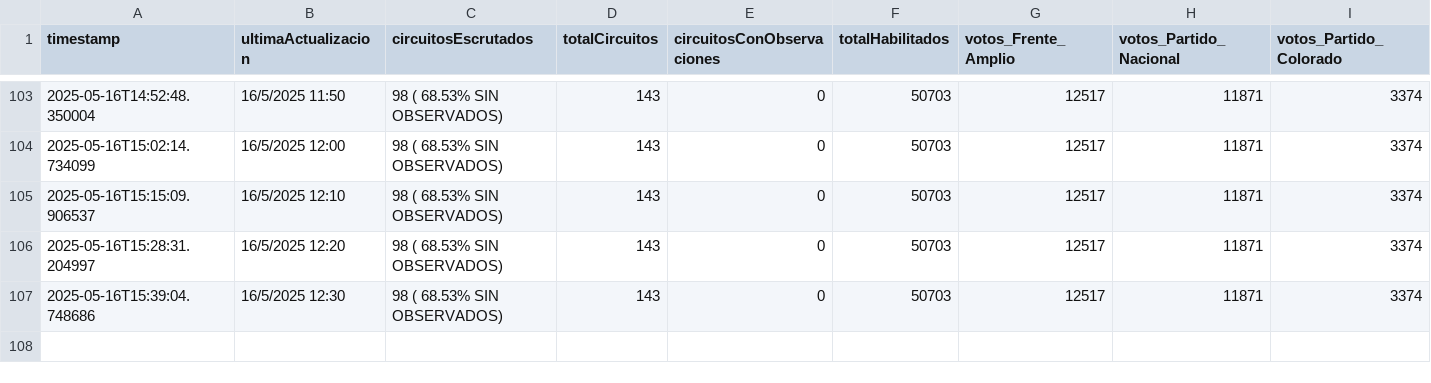
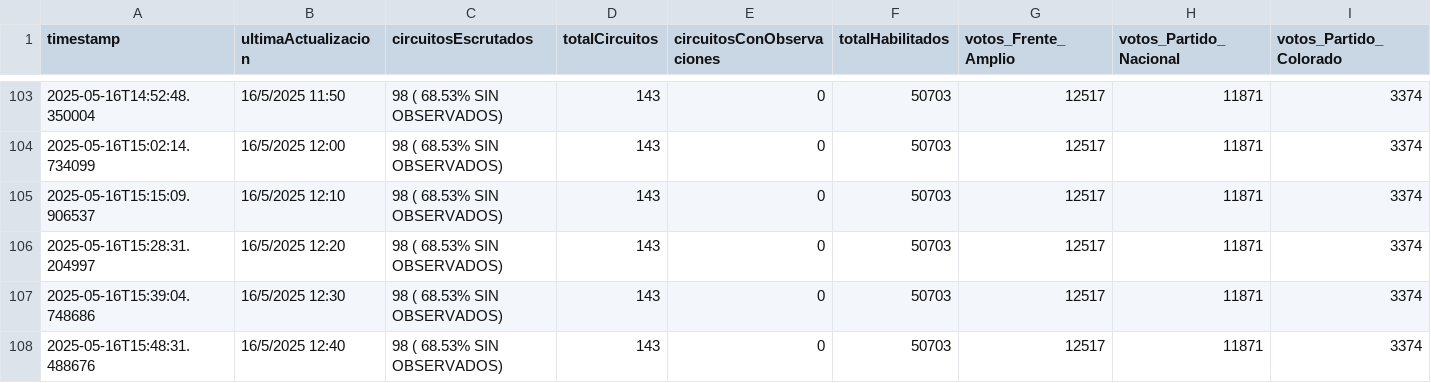
Before and after one commit to rusosnith/scrapperEleccionesUruguay, a CSV file: elecciones_lavalleja.csv, drawn as a sheet; only a part is shown, gaps mark what is left out; rows hold the shown columns only; the diff names each change by its address in the sheet, - before the commit and + after, or states it on an @@ line.

```diff
--- a/elecciones_lavalleja.csv
+++ b/elecciones_lavalleja.csv
+row 108: 2025-05-16T15:48:31.488676 | 16/5/2025 12:40 | 98 ( 68.53% SIN OBSERVADOS) | 143 | 0 | 50703 | 12517 | 11871 | 3374
```
